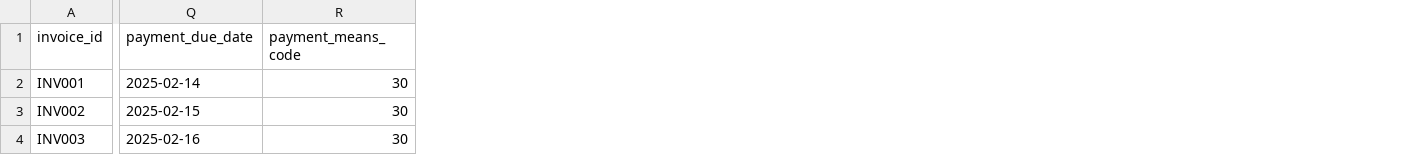
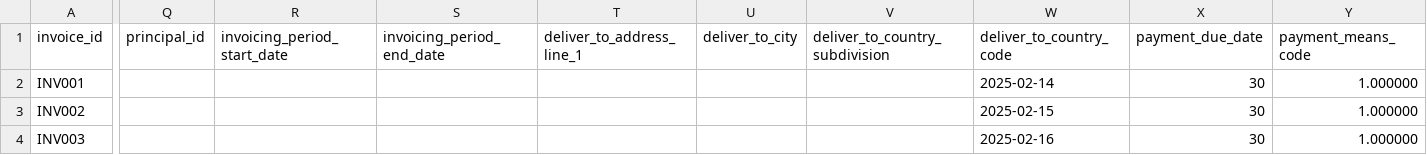
Before and after one commit to mustafaaminsyed/UAE-eInvoicing-Data-Readiness-Control-Studio-DRCS-, a CSV file: public/templates/invoice_headers_template.csv, drawn as a sheet; only a part is shown, gaps mark what is left out; addresses are those after the commit; the diff covers the shown part only; the diff names each change by its address in the sheet, - before the commit and + after, or states it on an @@ line.

```diff
--- a/public/templates/invoice_headers_template.csv
+++ b/public/templates/invoice_headers_template.csv
+column Q (principal_id), empty
+column R (invoicing_period_start_date), empty
+column S (invoicing_period_end_date), empty
+column T (deliver_to_address_line_1), empty
+column U (deliver_to_city), empty
+column V (deliver_to_country_subdivision), empty
+column W (deliver_to_country_code), rows 2-4: 2025-02-14 | 2025-02-15 | 2025-02-16
-X2 (payment_due_date): 2025-02-14
+X2 (payment_due_date): 30
-Y2:Y4 (payment_means_code): 30
+Y2:Y4 (payment_means_code): 1.000000
-X3 (payment_due_date): 2025-02-15
+X3 (payment_due_date): 30
-X4 (payment_due_date): 2025-02-16
+X4 (payment_due_date): 30
```
Also changed, not shown: 18 edited cells elsewhere in this file, 42 other files.
